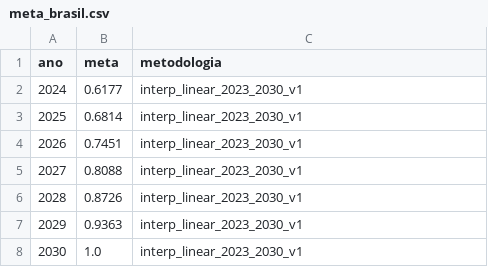
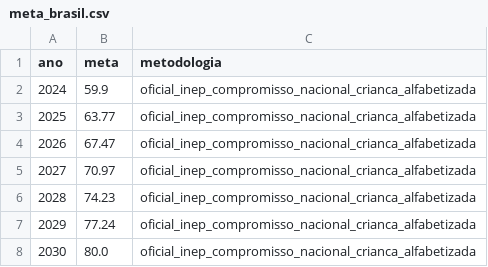
Before and after one commit to INSgustavo/tech-challenge-fase2-alfabetizacao, a CSV file: data/raw/meta_brasil.csv, drawn as a sheet.

```diff
--- a/data/raw/meta_brasil.csv
+++ b/data/raw/meta_brasil.csv
@@ -1,8 +1,8 @@
 ano,meta,metodologia
-2024,0.6177,interp_linear_2023_2030_v1
-2025,0.6814,interp_linear_2023_2030_v1
-2026,0.7451,interp_linear_2023_2030_v1
-2027,0.8088,interp_linear_2023_2030_v1
-2028,0.8726,interp_linear_2023_2030_v1
-2029,0.9363,interp_linear_2023_2030_v1
-2030,1.0,interp_linear_2023_2030_v1
+2024,59.9,oficial_inep_compromisso_nacional_crianca_alfabetizada
+2025,63.77,oficial_inep_compromisso_nacional_crianca_alfabetizada
+2026,67.47,oficial_inep_compromisso_nacional_crianca_alfabetizada
+2027,70.97,oficial_inep_compromisso_nacional_crianca_alfabetizada
+2028,74.23,oficial_inep_compromisso_nacional_crianca_alfabetizada
+2029,77.24,oficial_inep_compromisso_nacional_crianca_alfabetizada
+2030,80.0,oficial_inep_compromisso_nacional_crianca_alfabetizada
```
Also changed, not shown: data/raw/meta_uf.csv, 28 other files.
